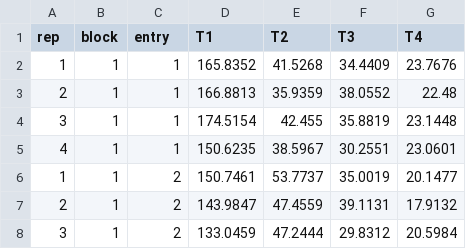
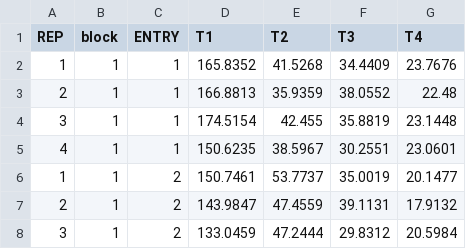
Before and after one commit to RAngelaPG/RIndSel-R, a CSV file: data/C1_PSI_05_Phen.csv, drawn as a sheet; only a part is shown.

Commit message:
Update C1_PSI_05_Phen.csv

```diff
--- a/data/C1_PSI_05_Phen.csv
+++ b/data/C1_PSI_05_Phen.csv
@@ -1,2 +1,2 @@
-rep,block,entry,T1,T2,T3,T4
+REP,block,ENTRY,T1,T2,T3,T4
 1,1,1,165.8352,41.5268,34.4409,23.7676
```
